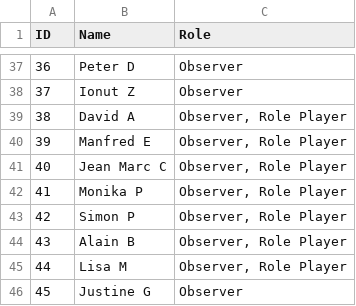
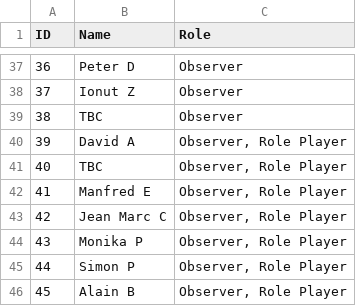
Before and after one commit to obourgade/DC-apps, a CSV file: attendees.csv, drawn as a sheet; only a part is shown, gaps mark what is left out; the shorter side is filled out with more unchanged rows; addresses are those after the commit; the diff names each change by its address in the sheet, - before the commit and + after, or states it on an @@ line.

Commit message:
Add files via upload

```diff
--- a/attendees.csv
+++ b/attendees.csv
+row 39: 38 | TBC | Observer
@@ column A (ID) renumbered from row 40 down @@
+row 41: 40 | TBC | Observer, Role Player
```
